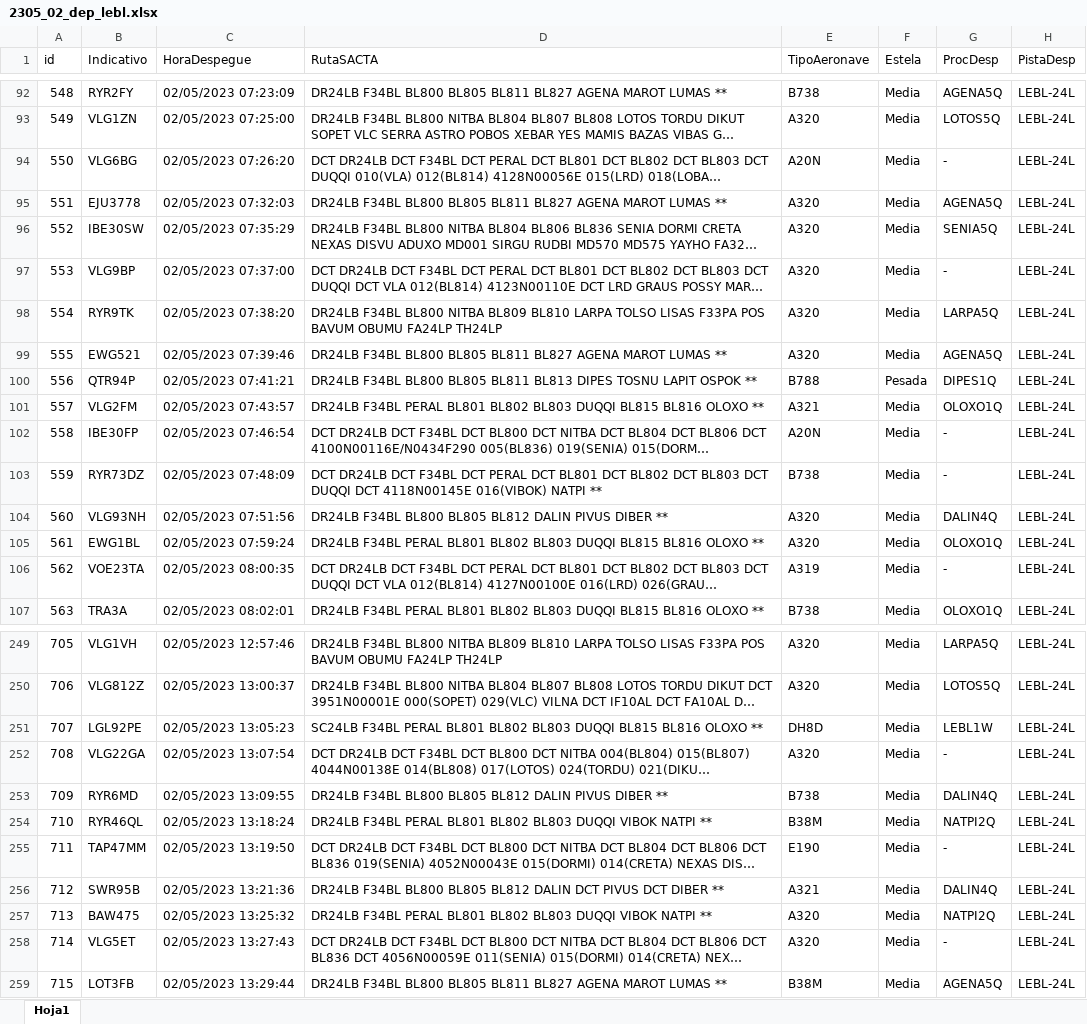
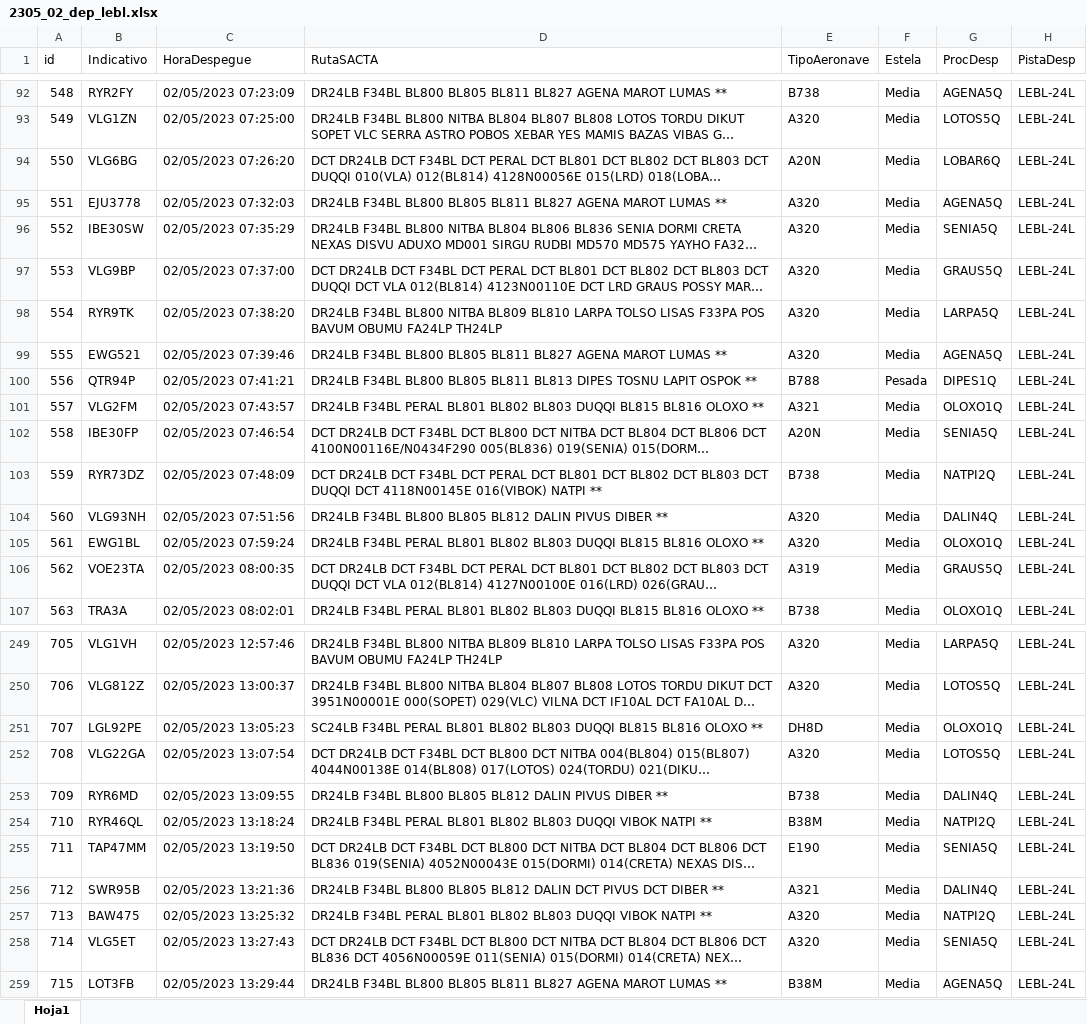
Before and after one commit to paulasopena/ASTERIX, an Excel workbook: public/2305_02_dep_lebl.xlsx, sheet Hoja1, drawn as a sheet; only a part is shown, gaps mark what is left out; long unchanged cells end in …; values as stored, in another font and other column widths than the file's, no borders; the diff covers the shown part only; the diff names each change by its address in the sheet, - before the commit and + after, or states it on an @@ line.

```diff
--- a/public/2305_02_dep_lebl.xlsx (sheet Hoja1)
+++ b/public/2305_02_dep_lebl.xlsx (sheet Hoja1)
-G94 (ProcDesp): -
+G94 (ProcDesp): LOBAR6Q
-G97 (ProcDesp): -
+G97 (ProcDesp): GRAUS5Q
-G102 (ProcDesp): -
+G102 (ProcDesp): SENIA5Q
-G103 (ProcDesp): -
+G103 (ProcDesp): NATPI2Q
-G106 (ProcDesp): -
+G106 (ProcDesp): GRAUS5Q
-G251 (ProcDesp): LEBL1W
+G251 (ProcDesp): OLOXO1Q
-G252 (ProcDesp): -
+G252 (ProcDesp): LOTOS5Q
-G255 (ProcDesp): -
+G255 (ProcDesp): SENIA5Q
-G258 (ProcDesp): -
+G258 (ProcDesp): SENIA5Q
```
Also changed, not shown: 30 edited cells elsewhere in this sheet, 3 other files.
